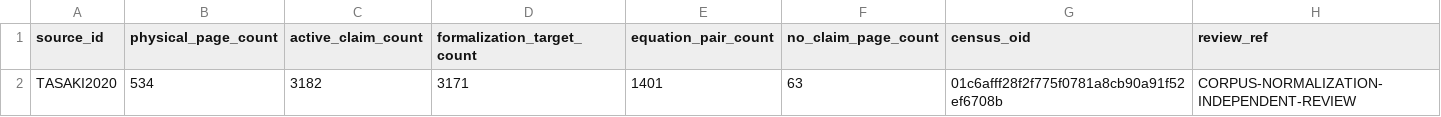
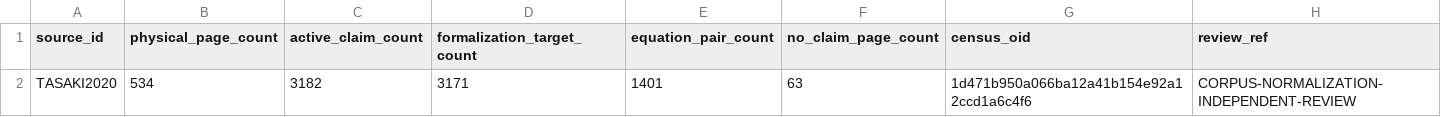
Before and after one commit to phasetr/lattice-system, a TSV file: registry/source-invariants.tsv, drawn as a sheet.

```diff
--- a/registry/source-invariants.tsv
+++ b/registry/source-invariants.tsv
@@ -1,2 +1,2 @@
 source_id	physical_page_count	active_claim_count	formalization_target_count	equation_pair_count	no_claim_page_count	census_oid	review_ref
-TASAKI2020	534	3182	3171	1401	63	01c6afff28f2f775f0781a8cb90a91f52ef6708b	CORPUS-NORMALIZATION-INDEPENDENT-REVIEW
+TASAKI2020	534	3182	3171	1401	63	1d471b950a066ba12a41b154e92a12ccd1a6c4f6	CORPUS-NORMALIZATION-INDEPENDENT-REVIEW
```
Also changed, not shown: registry/claims.tsv, registry/item-claims.tsv, 18 other files.
